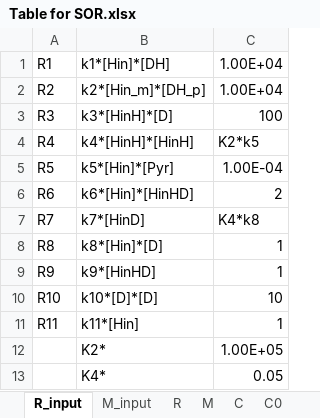
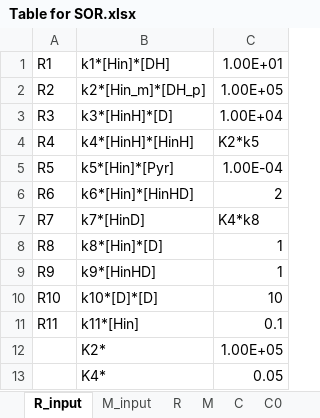
Before and after one commit to EnglishBeach/COMSOL_polymers, an Excel workbook: Comsol/Task/Table for SOR.xlsx, sheet R_input, drawn as a sheet; values as stored, in another font and other column widths than the file's, no borders; the diff names each change by its address in the sheet, - before the commit and + after, or states it on an @@ line.

```diff
--- a/Comsol/Task/Table for SOR.xlsx (sheet R_input)
+++ b/Comsol/Task/Table for SOR.xlsx (sheet R_input)
-C1: 1.00E+04
+C1: 1.00E+01
-C2: 1.00E+04
+C2: 1.00E+05
-C3: 100
+C3: 1.00E+04
-C11: 1
+C11: 0.1
```
Also changed, not shown: sheet C0, 2 other files.
